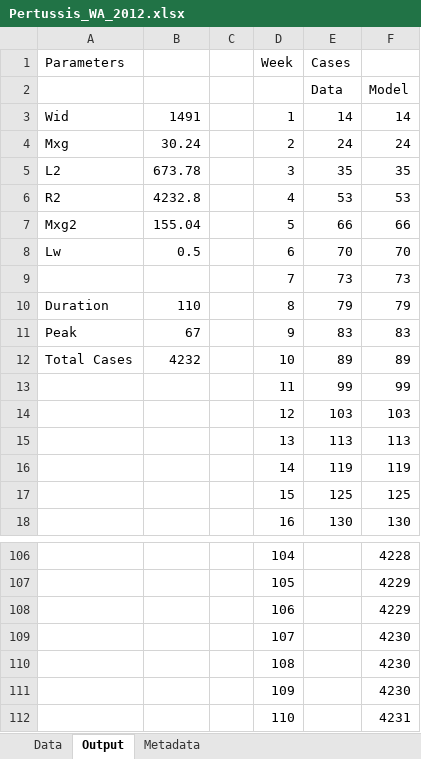
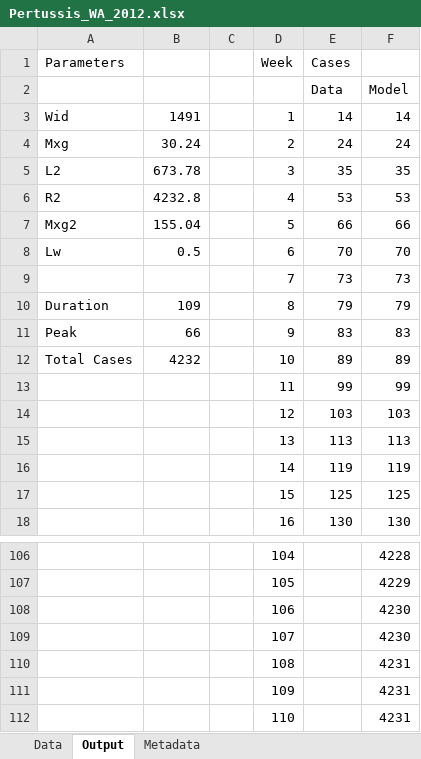
Before and after one commit to JocelineLega/EpiGro, an Excel workbook: Excel Files/Pertussis_WA_2012.xlsx, sheet Output, drawn as a sheet; only a part is shown, gaps mark what is left out; values as stored, in another font and other column widths than the file's, no borders; charts and pictures not drawn; the diff covers the shown part only; the diff names each change by its address in the sheet, - before the commit and + after, or states it on an @@ line.

```diff
--- a/Excel Files/Pertussis_WA_2012.xlsx (sheet Output)
+++ b/Excel Files/Pertussis_WA_2012.xlsx (sheet Output)
-B10: 110
+B10: 109
-B11: 67
+B11: 66
-F108: 4229
+F108: 4230
-F110:F111: 4230
+F110:F111: 4231
```
Also changed, not shown: other rows of this sheet, sheet Metadata, charts or pictures, Excel Files/CHIK_Dominica.xlsx, Excel Files/Ebola_Guinea_2014.xlsx, 7 other files.
